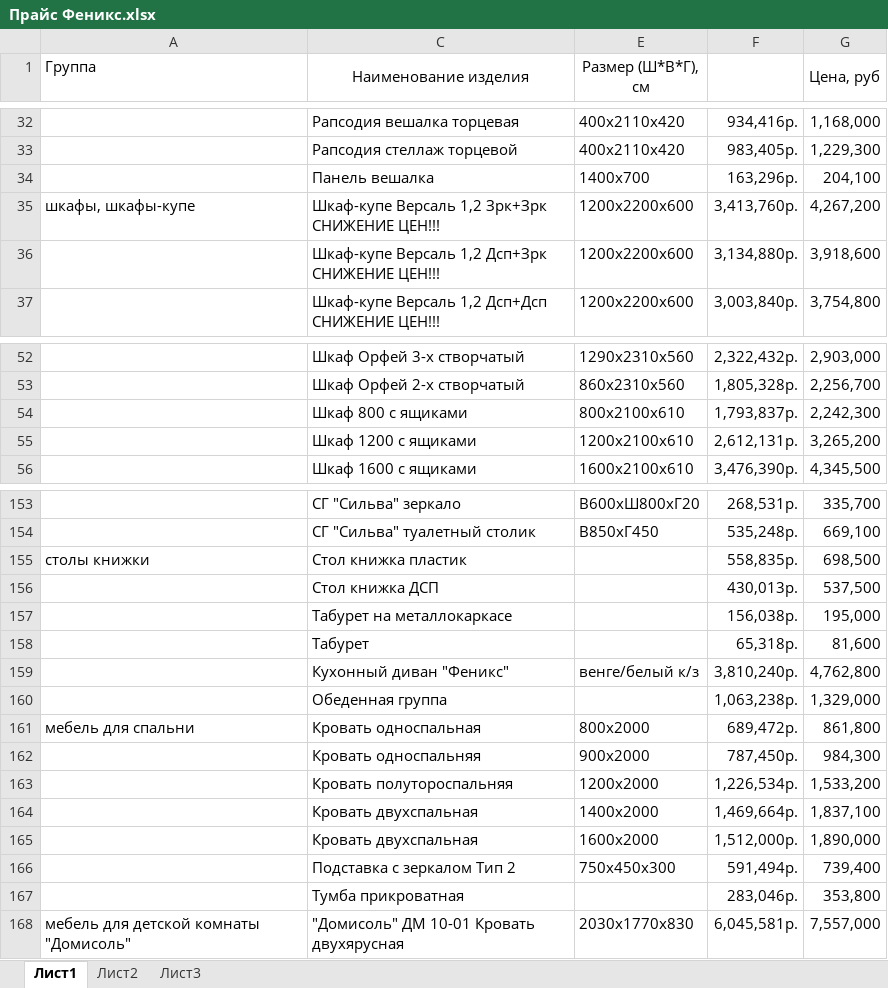
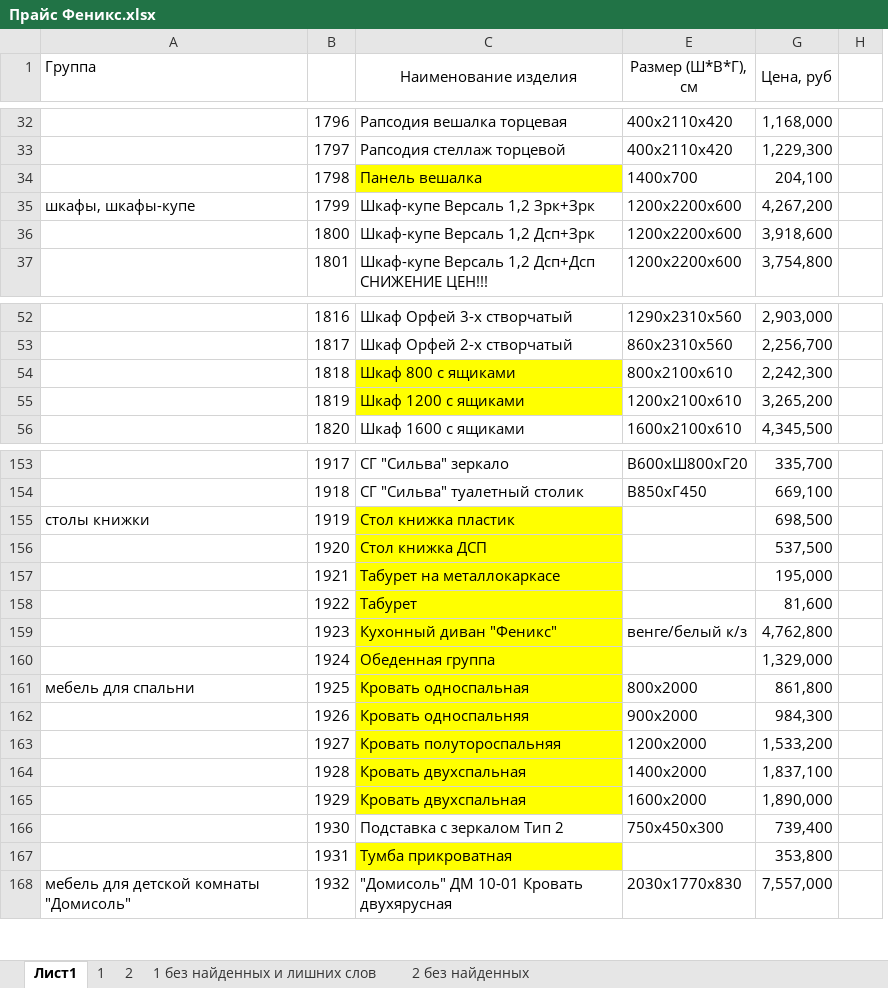
Before and after one commit to mikillin/mebelnow, an Excel workbook: Прайс Феникс.xlsx, sheet Лист1, drawn as a sheet; only a part is shown, gaps mark what is left out; values as stored, in another font and other column widths than the file's, no borders; charts and pictures not drawn; removed rows and columns are numbered as before the commit, all else as after; the diff covers the shown part only; the diff names each change by its address in the sheet, - before the commit and + after, or states it on an @@ line.

```diff
--- a/Прайс Феникс.xlsx (sheet Лист1)
+++ b/Прайс Феникс.xlsx (sheet Лист1)
-sheet tab: Лист2
+sheet tab: 1
-sheet tab: Лист3
+sheet tab: 2
+sheet tab: 1 без найденных и лишних слов
+sheet tab: 2 без найденных
@@ column B unhidden, rows 32-37: 1796 | 1797 | 1798 | 1799 | 1800 | 1801; rows 52-56: 1816 | 1817 | 1818 | 1819 | 1820; rows 153-168: 1917 | 1918 | 1919 | 1920 | 1921 | 1922 | 1923 | 1924 | 1925 | 1926 | 1927 | 1928 | 1929 | 1930 | 1931 | 1932 @@
@@ column F hidden, rows 32-37: 934,416р. | 983,405р. | 163,296р. | 3,413,760р. | 3,134,880р. | 3,003,840р.; rows 52-56: 2,322,432р. | 1,805,328р. | 1,793,837р. | 2,612,131р. | 3,476,390р.; rows 153-168: 268,531р. | 535,248р. | 558,835р. | 430,013р. | 156,038р. | 65,318р. | 3,810,240р. | 1,063,238р. | 689,472р. | 787,450р. | 1,226,534р. | 1,469,664р. | 1,512,000р. | 591,494р. | 283,046р. | 6,045,581р. @@
+column H, empty
-C34 fill: none
+C34 fill: #FFFF00
-C35 (Наименование изделия): Шкаф-купе Версаль 1,2 Зрк+Зрк СНИЖЕНИЕ ЦЕН!!!
+C35 (Наименование изделия): Шкаф-купе Версаль 1,2 Зрк+Зрк
-C36 (Наименование изделия): Шкаф-купе Версаль 1,2 Дсп+Зрк СНИЖЕНИЕ ЦЕН!!!
+C36 (Наименование изделия): Шкаф-купе Версаль 1,2 Дсп+Зрк
-C54:C55 fill: none
+C54:C55 fill: #FFFF00
-C155:C165 fill: none
+C155:C165 fill: #FFFF00
-C167 fill: none
+C167 fill: #FFFF00
```
Also changed, not shown: 23 edited cells and cell formats elsewhere in this sheet, sheet 2, sheet 1, charts or pictures.
